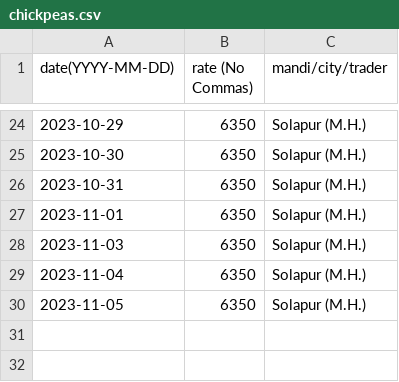
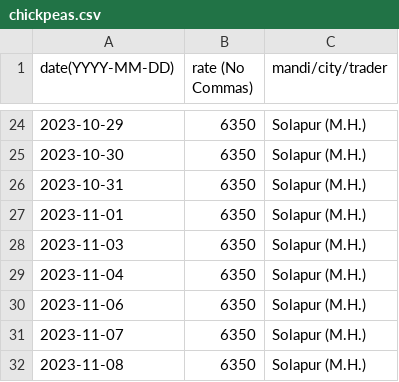
Before and after one commit to khoj-app/news, a CSV file: static/rates/chickpeas.csv, drawn as a sheet; only a part is shown, gaps mark what is left out.

Commit message:
Update chickpeas.csv

```diff
--- a/static/rates/chickpeas.csv
+++ b/static/rates/chickpeas.csv
@@ -29,2 +29,4 @@ date(YYYY-MM-DD), rate (No Commas), mandi/city/trader
 2023-11-04, 6350, Solapur (M.H.)
-2023-11-05, 6350, Solapur (M.H.)
+2023-11-06, 6350, Solapur (M.H.)
+2023-11-07, 6350, Solapur (M.H.)
+2023-11-08, 6350, Solapur (M.H.)
```
